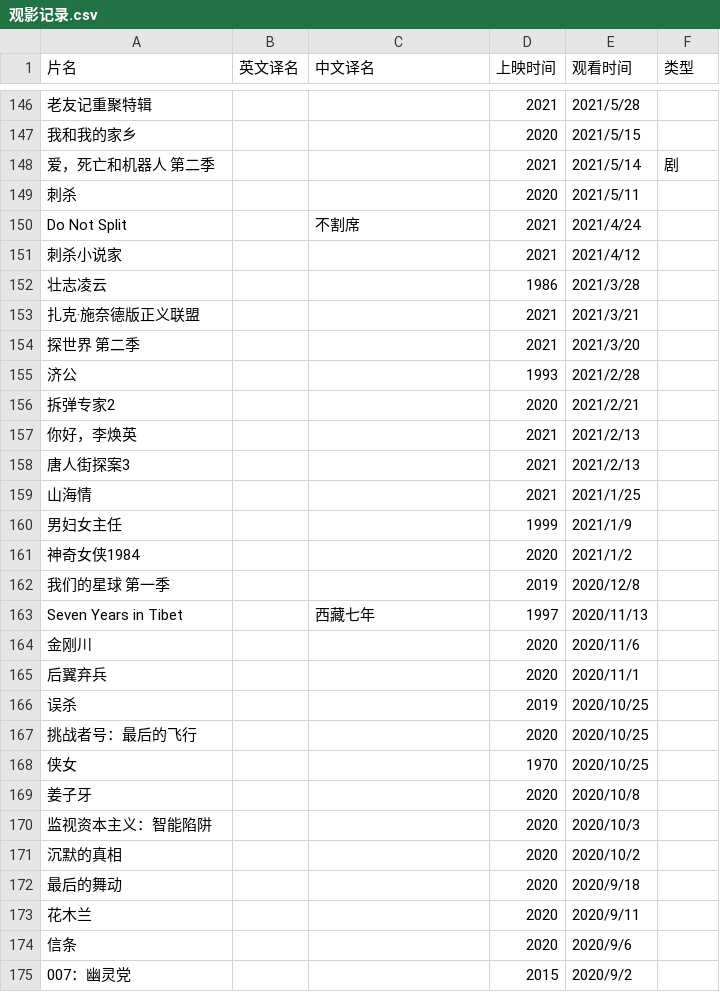
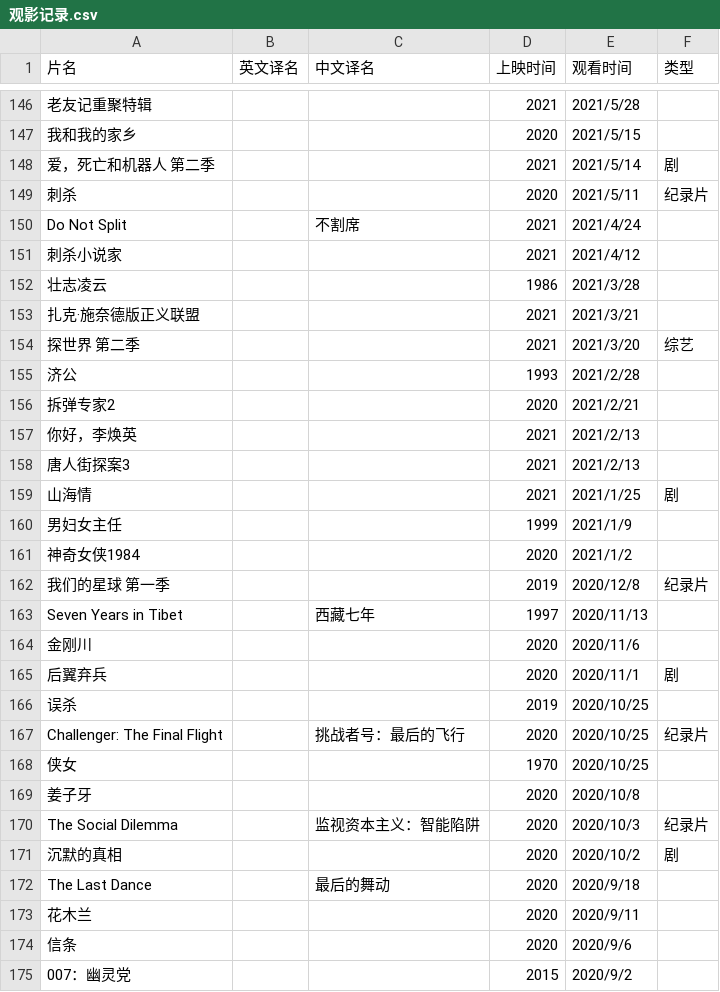
Before and after one commit to JZXGJ/pages, a CSV file: docs/观影记录.csv, drawn as a sheet; only a part is shown, gaps mark what is left out; removed rows and columns are numbered as before the commit, all else as after; the diff covers the shown part only; the diff names each change by its address in the sheet, - before the commit and + after, or states it on an @@ line.

Commit message:
update

```diff
--- a/docs/观影记录.csv
+++ b/docs/观影记录.csv
-F149 (类型): (empty)
+F149 (类型): 纪录片
-F154 (类型): (empty)
+F154 (类型): 综艺
-F159 (类型): (empty)
+F159 (类型): 剧
-F162 (类型): (empty)
+F162 (类型): 纪录片
-F165 (类型): (empty)
+F165 (类型): 剧
-row 167: 挑战者号：最后的飞行 |  |  | 2020 | 2020/10/25
+row 167: Challenger: The Final Flight |  | 挑战者号：最后的飞行 | 2020 | 2020/10/25 | 纪录片
-row 170: 监视资本主义：智能陷阱 |  |  | 2020 | 2020/10/3
+row 170: The Social Dilemma |  | 监视资本主义：智能陷阱 | 2020 | 2020/10/3 | 纪录片
-F171 (类型): (empty)
+F171 (类型): 剧
-A172 (片名): 最后的舞动
+A172 (片名): The Last Dance
-C172 (中文译名): (empty)
+C172 (中文译名): 最后的舞动
```
Also changed, not shown: 2 added rows, 2 removed rows and 10 edited cells elsewhere in this file.
